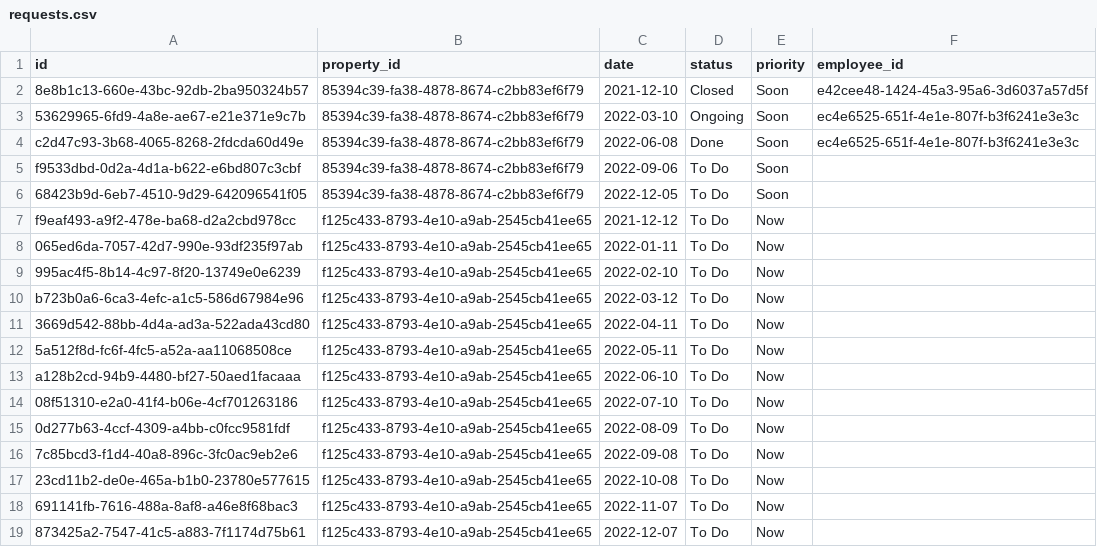
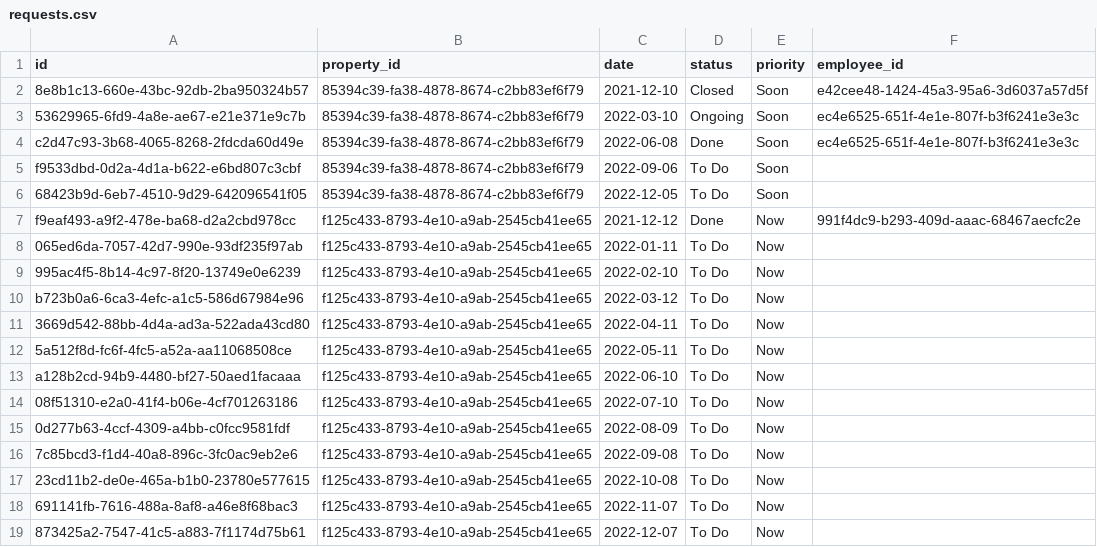
Before and after one commit to UlfurOrn/H38, a CSV file: src/database/data/requests.csv, drawn as a sheet.

```diff
--- a/src/database/data/requests.csv
+++ b/src/database/data/requests.csv
@@ -6,3 +6,3 @@ f9533dbd-0d2a-4d1a-b622-e6bd807c3cbf,85394c39-fa38-4878-8674-c2bb83ef6f79,2022-0
 68423b9d-6eb7-4510-9d29-642096541f05,85394c39-fa38-4878-8674-c2bb83ef6f79,2022-12-05,To Do,Soon,
-f9eaf493-a9f2-478e-ba68-d2a2cbd978cc,f125c433-8793-4e10-a9ab-2545cb41ee65,2021-12-12,To Do,Now,
+f9eaf493-a9f2-478e-ba68-d2a2cbd978cc,f125c433-8793-4e10-a9ab-2545cb41ee65,2021-12-12,Done,Now,991f4dc9-b293-409d-aaac-68467aecfc2e
 065ed6da-7057-42d7-990e-93df235f97ab,f125c433-8793-4e10-a9ab-2545cb41ee65,2022-01-11,To Do,Now,
```
Also changed, not shown: src/database/data/reports.csv, 2 other files.
